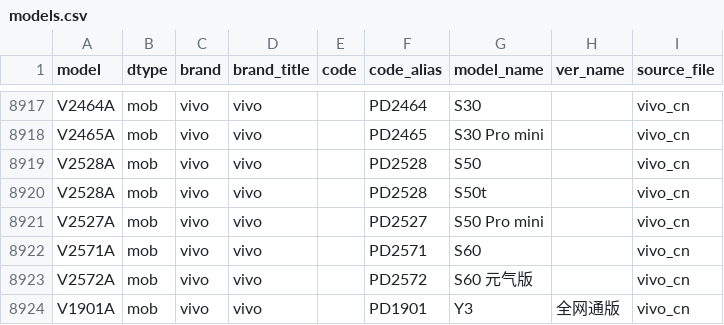
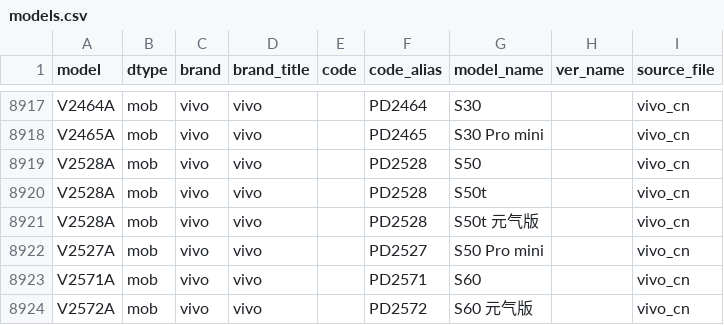
Before and after one commit to KHwang9883/MobileModels-csv, a CSV file: models.csv, drawn as a sheet; only a part is shown, gaps mark what is left out; the shorter side is filled out with more unchanged rows; the diff names each change by its address in the sheet, - before the commit and + after, or states it on an @@ line.

Commit message:
Sync with MobileModels 6b31373e2805f35cb5184d09e2f3aa1db3290296

```diff
--- a/models.csv
+++ b/models.csv
+row 8921: V2528A | mob | vivo | vivo |  | PD2528 | S50t 元气版 |  | vivo_cn
```
Also changed, not shown: 1 other file.
